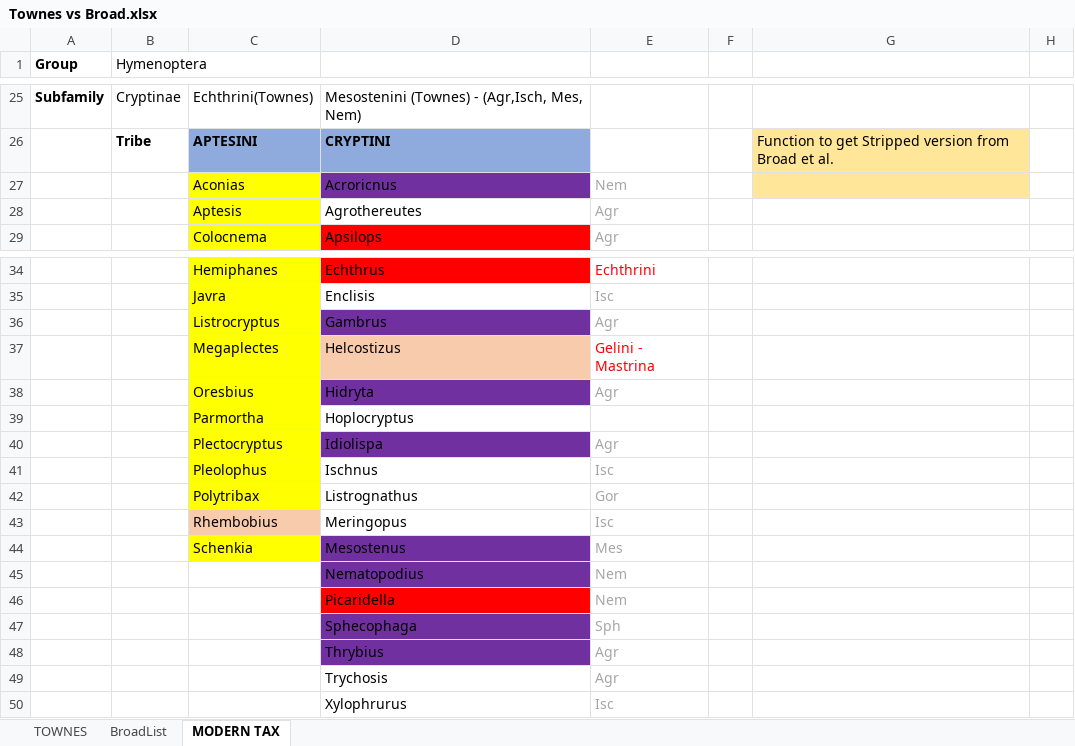
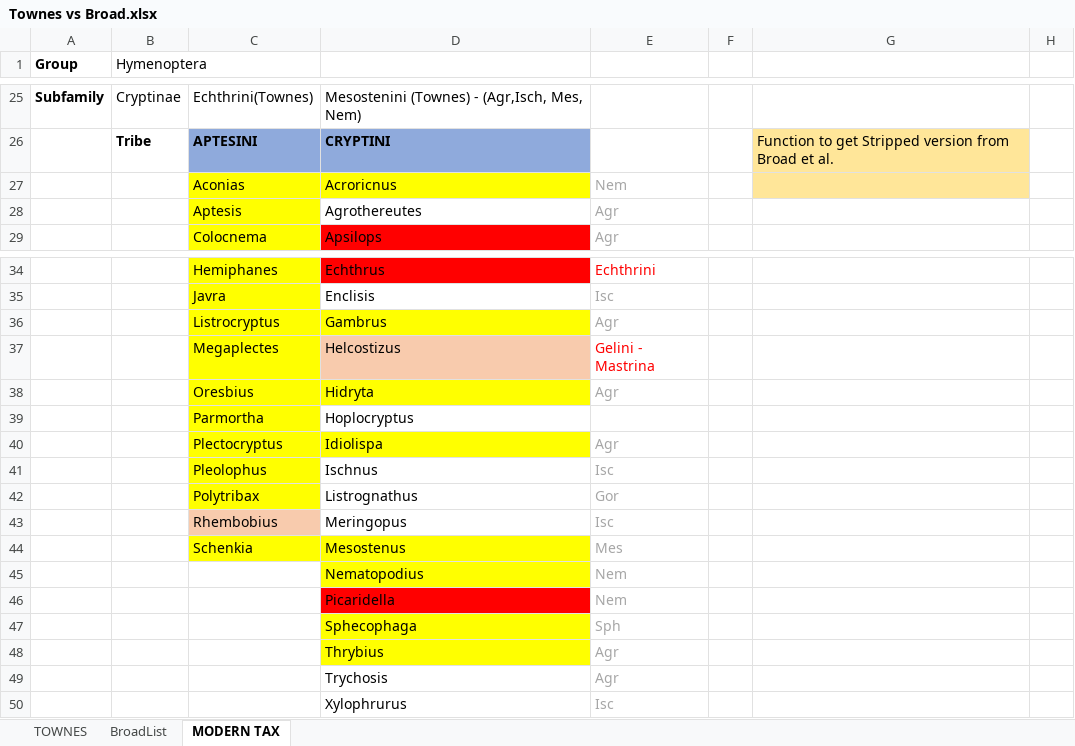
Before and after one commit to AMBERFOSSILS/Ichneumonidae, an Excel workbook: Townes vs Broad.xlsx, sheet MODERN TAX, drawn as a sheet; only a part is shown, gaps mark what is left out; values as stored, in another font and other column widths than the file's, no borders; the diff names each change by its address in the sheet, - before the commit and + after, or states it on an @@ line.

```diff
--- a/Townes vs Broad.xlsx (sheet MODERN TAX)
+++ b/Townes vs Broad.xlsx (sheet MODERN TAX)
-D27 fill: #7030A0
+D27 fill: #FFFF00
-D36 fill: #7030A0
+D36 fill: #FFFF00
-D38 fill: #7030A0
+D38 fill: #FFFF00
-D40 fill: #7030A0
+D40 fill: #FFFF00
-D44:D45 fill: #7030A0
+D44:D45 fill: #FFFF00
-D47:D48 fill: #7030A0
+D47:D48 fill: #FFFF00
```
Also changed, not shown: sheet TOWNES, 25 other files.
